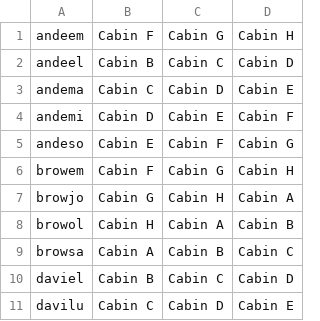
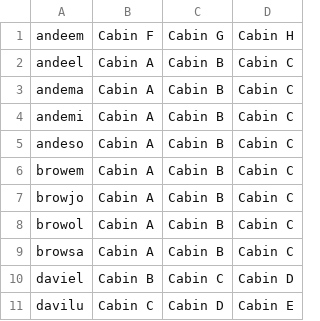
Before and after one commit to andytilia/club-hat, a CSV file: v2/test-group-preferences.csv, drawn as a sheet; only a part is shown.

Commit message:
change test data

```diff
--- a/v2/test-group-preferences.csv
+++ b/v2/test-group-preferences.csv
@@ -1,9 +1,9 @@
 andeem, Cabin F, Cabin G, Cabin H
-andeel, Cabin B, Cabin C, Cabin D
-andema, Cabin C, Cabin D, Cabin E
-andemi, Cabin D, Cabin E, Cabin F
-andeso, Cabin E, Cabin F, Cabin G
-browem, Cabin F, Cabin G, Cabin H
-browjo, Cabin G, Cabin H, Cabin A
-browol, Cabin H, Cabin A, Cabin B
+andeel, Cabin A, Cabin B, Cabin C
+andema, Cabin A, Cabin B, Cabin C
+andemi, Cabin A, Cabin B, Cabin C
+andeso, Cabin A, Cabin B, Cabin C
+browem, Cabin A, Cabin B, Cabin C
+browjo, Cabin A, Cabin B, Cabin C
+browol, Cabin A, Cabin B, Cabin C
 browsa, Cabin A, Cabin B, Cabin C
```
